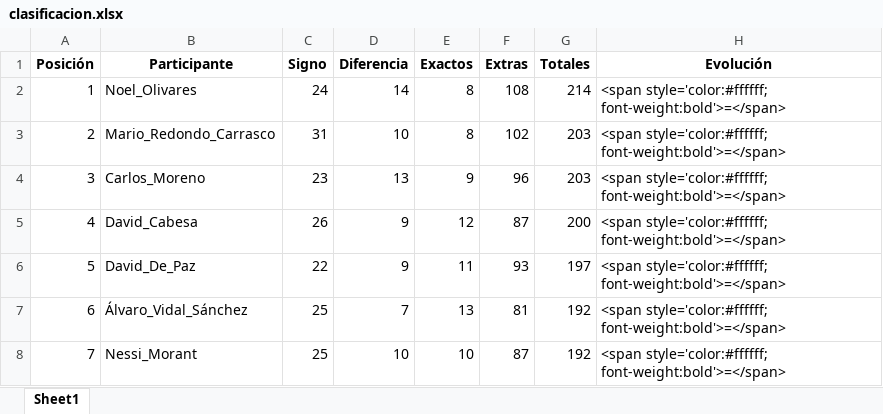
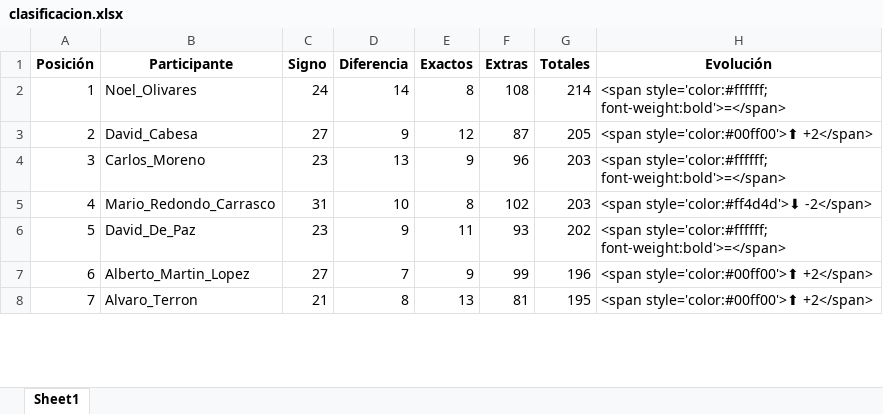
Before and after one commit to agay7/porra_mundial, an Excel workbook: clasificacion.xlsx, sheet Sheet1, drawn as a sheet; only a part is shown; values as stored, in another font and other column widths than the file's, no borders; the diff covers the shown part only; the diff names each change by its address in the sheet, - before the commit and + after, or states it on an @@ line.

```diff
--- a/clasificacion.xlsx (sheet Sheet1)
+++ b/clasificacion.xlsx (sheet Sheet1)
-B3 (Participante): Mario_Redondo_Carrasco
+B3 (Participante): David_Cabesa
-C3 (Signo): 31
+C3 (Signo): 27
-D3 (Diferencia): 10
+D3 (Diferencia): 9
-E3 (Exactos): 8
+E3 (Exactos): 12
-F3 (Extras): 102
+F3 (Extras): 87
-G3 (Totales): 203
+G3 (Totales): 205
-H3 (Evolución): <span style='color:#ffffff; font-weight:bold'>=</span>
+H3 (Evolución): <span style='color:#00ff00'>⬆ +2</span>
-B5 (Participante): David_Cabesa
+B5 (Participante): Mario_Redondo_Carrasco
-C5 (Signo): 26
+C5 (Signo): 31
-D5 (Diferencia): 9
+D5 (Diferencia): 10
-E5 (Exactos): 12
+E5 (Exactos): 8
-F5 (Extras): 87
+F5 (Extras): 102
-G5 (Totales): 200
+G5 (Totales): 203
-H5 (Evolución): <span style='color:#ffffff; font-weight:bold'>=</span>
+H5 (Evolución): <span style='color:#ff4d4d'>⬇ -2</span>
-C6 (Signo): 22
+C6 (Signo): 23
-G6 (Totales): 197
+G6 (Totales): 202
-B7 (Participante): Álvaro_Vidal_Sánchez
+B7 (Participante): Alberto_Martin_Lopez
-C7 (Signo): 25
+C7 (Signo): 27
-E7 (Exactos): 13
+E7 (Exactos): 9
-F7 (Extras): 81
+F7 (Extras): 99
-G7 (Totales): 192
+G7 (Totales): 196
-H7:H8 (Evolución): <span style='color:#ffffff; font-weight:bold'>=</span>
+H7:H8 (Evolución): <span style='color:#00ff00'>⬆ +2</span>
-B8 (Participante): Nessi_Morant
+B8 (Participante): Alvaro_Terron
-C8 (Signo): 25
+C8 (Signo): 21
-D8 (Diferencia): 10
+D8 (Diferencia): 8
-E8 (Exactos): 10
+E8 (Exactos): 13
-F8 (Extras): 87
+F8 (Extras): 81
-G8 (Totales): 192
+G8 (Totales): 195
```
Also changed, not shown: 1 added row, 1 removed row and 99 edited cells elsewhere in this sheet, data/maestro.xlsx, 3 other files.
